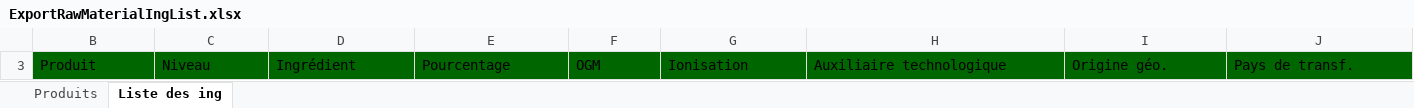
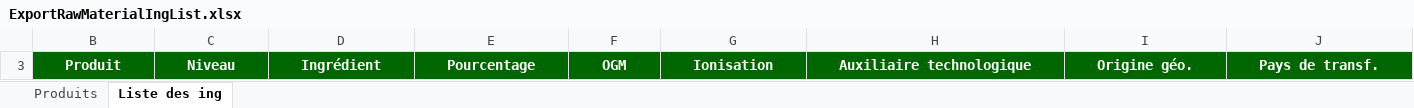
Before and after one commit to becpg/becpg-community, an Excel workbook: becpg-plm/becpg-plm-core/src/main/resources/beCPG/birt/exportsearch/product/ExportRawMaterialIngList.xlsx, sheet Liste des ing, drawn as a sheet; only a part is shown; values as stored, in another font and other column widths than the file's, no borders; charts and pictures not drawn; the diff covers the shown part only; the diff names each change by its address in the sheet, - before the commit and + after, or states it on an @@ line.

```diff
--- a/becpg-plm/becpg-plm-core/src/main/resources/beCPG/birt/exportsearch/product/ExportRawMaterialIngList.xlsx (sheet Liste des ing)
+++ b/becpg-plm/becpg-plm-core/src/main/resources/beCPG/birt/exportsearch/product/ExportRawMaterialIngList.xlsx (sheet Liste des ing)
@@ B3:J3 bold: off → on, text colour: black → #FFFFFF, alignment: left → center @@
```
Also changed, not shown: cell formats elsewhere in this sheet, sheet Produits, charts or pictures, becpg-plm/becpg-plm-core/src/main/resources/beCPG/birt/exportsearch/product/ExportIngLabellingList.xlsx, becpg-plm/becpg-plm-core/src/main/resources/beCPG/birt/exportsearch/product/ExportProductCostList.xlsx, 30 other files.
